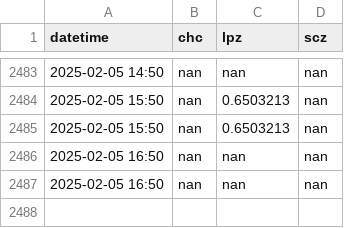
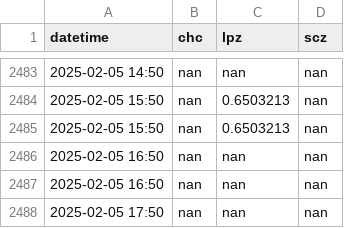
Before and after one commit to LudCano/aod_plotting, a CSV file: goes_scripts/aod_places.csv, drawn as a sheet; only a part is shown, gaps mark what is left out; the diff names each change by its address in the sheet, - before the commit and + after, or states it on an @@ line.

```diff
--- a/goes_scripts/aod_places.csv
+++ b/goes_scripts/aod_places.csv
+row 2488: 2025-02-05 17:50 | nan | nan | nan
```
Also changed, not shown: 2 other files.
